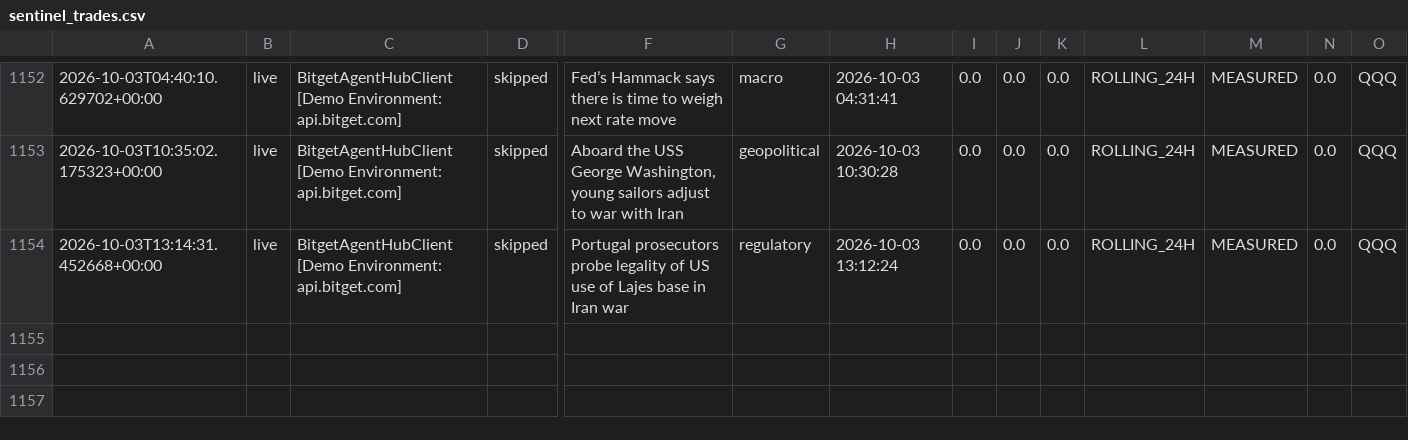
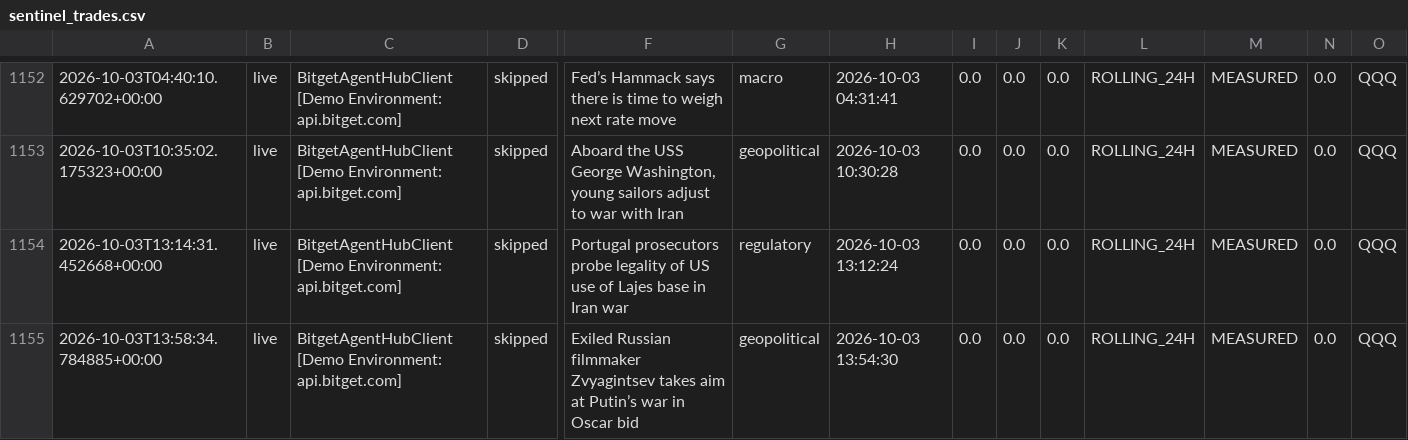
Before and after one commit to 0xSheriff/afterhours-sentinel, a CSV file: logs/sentinel_trades.csv, drawn as a sheet; only a part is shown, gaps mark what is left out; rows hold the shown columns only; the diff names each change by its address in the sheet, - before the commit and + after, or states it on an @@ line.

Commit message:
telemetry: sync live trade records (1144 records)

```diff
--- a/logs/sentinel_trades.csv
+++ b/logs/sentinel_trades.csv
+row 1155: 2026-10-03T13:58:34.784885+00:00 | live | BitgetAgentHubClient [Demo Environment: api.bitget.com] | skipped | Exiled Russian filmmaker Zvyagintsev takes aim at Putin’s war in Oscar bid | geopolitical | 2026-10-03 13:54:30 | 0.0 | 0.0 | 0.0 | ROLLING_24H | MEASURED | 0.0 | QQQ
```
Also changed, not shown: 3 other files.
